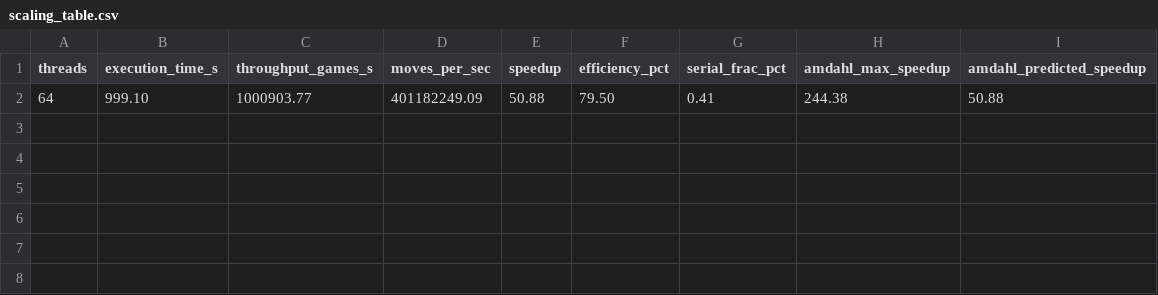
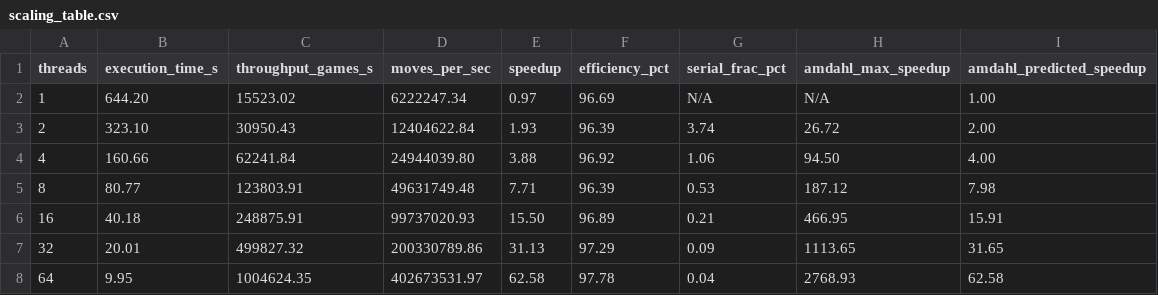
Before and after one commit to JBarmada/EE451-Chess-Sim-Final-Proj, a CSV file: results/cpu_serial/2026-04-20_213206/csv/scaling_table.csv, drawn as a sheet; removed rows and columns are numbered as before the commit, all else as after; the diff names each change by its address in the sheet, - before the commit and + after, or states it on an @@ line.

```diff
--- a/results/cpu_serial/2026-04-20_213206/csv/scaling_table.csv
+++ b/results/cpu_serial/2026-04-20_213206/csv/scaling_table.csv
-row 2: 64 | 999.10 | 1000903.77 | 401182249.09 | 50.88 | 79.50 | 0.41 | 244.38 | 50.88
+row 2: 1 | 644.20 | 15523.02 | 6222247.34 | 0.97 | 96.69 | N/A | N/A | 1.00
+row 3: 2 | 323.10 | 30950.43 | 12404622.84 | 1.93 | 96.39 | 3.74 | 26.72 | 2.00
+row 4: 4 | 160.66 | 62241.84 | 24944039.80 | 3.88 | 96.92 | 1.06 | 94.50 | 4.00
+row 5: 8 | 80.77 | 123803.91 | 49631749.48 | 7.71 | 96.39 | 0.53 | 187.12 | 7.98
+row 6: 16 | 40.18 | 248875.91 | 99737020.93 | 15.50 | 96.89 | 0.21 | 466.95 | 15.91
+row 7: 32 | 20.01 | 499827.32 | 200330789.86 | 31.13 | 97.29 | 0.09 | 1113.65 | 31.65
+row 8: 64 | 9.95 | 1004624.35 | 402673531.97 | 62.58 | 97.78 | 0.04 | 2768.93 | 62.58
```
Also changed, not shown: results/cpu_serial/2026-04-20_213206/csv/full_matrix.csv, results/cpu_serial/2026-04-20_213206/csv/metrics_raw.csv, 13 other files.
